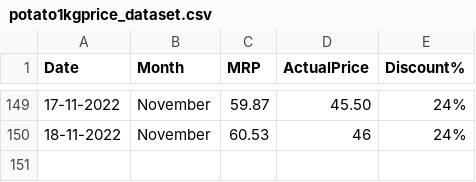
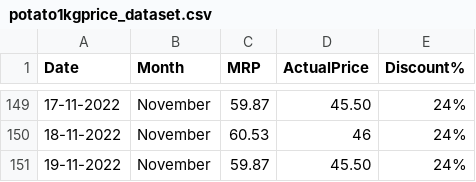
Before and after one commit to andrew-geeks/online-grocery-prices-in-Bangalore, a CSV file: datasets/potato1kgprice_dataset.csv, drawn as a sheet; only a part is shown, gaps mark what is left out.

Commit message:
Latest data: Sat Nov 19 06:40:28 UTC 2022

```diff
--- a/datasets/potato1kgprice_dataset.csv
+++ b/datasets/potato1kgprice_dataset.csv
@@ -150 +150,2 @@
 18-11-2022,November,60.53,46,24%
+19-11-2022,November,59.87,45.50,24%
```
